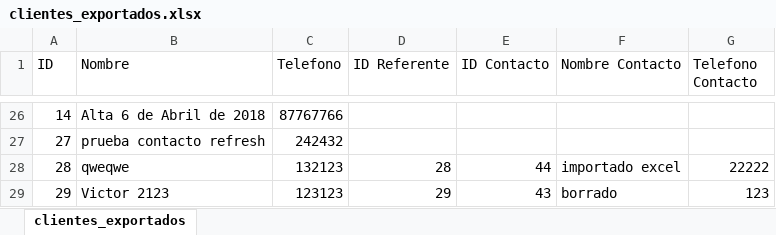
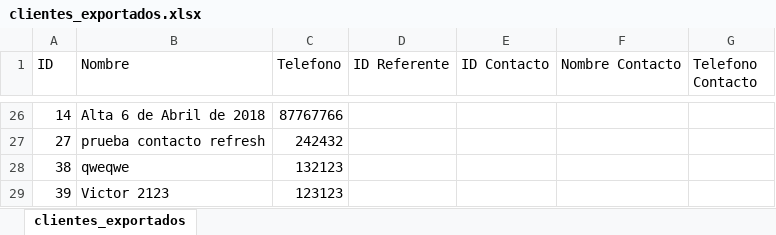
Before and after one commit to Droxk/prueba1-op, an Excel workbook: clientes_exportados.xlsx, sheet clientes_exportados, drawn as a sheet; only a part is shown, gaps mark what is left out; values as stored, in another font and other column widths than the file's, no borders; removed rows and columns are numbered as before the commit, all else as after; the diff names each change by its address in the sheet, - before the commit and + after, or states it on an @@ line.

```diff
--- a/clientes_exportados.xlsx (sheet clientes_exportados)
+++ b/clientes_exportados.xlsx (sheet clientes_exportados)
-row 28: 28 | qweqwe | 132123 | 28 | 44 | importado excel | 22222
-row 29: 29 | Victor 2123 | 123123 | 29 | 43 | borrado | 123
+row 28: 38 | qweqwe | 132123
+row 29: 39 | Victor 2123 | 123123
```
Also changed, not shown: 5 other files.
